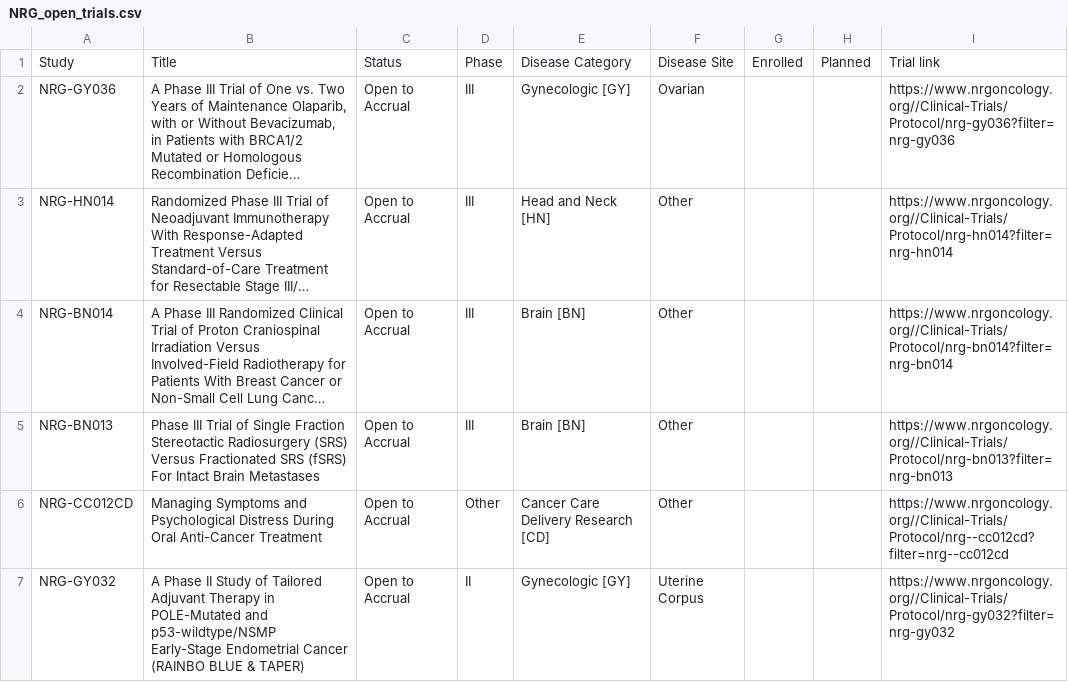
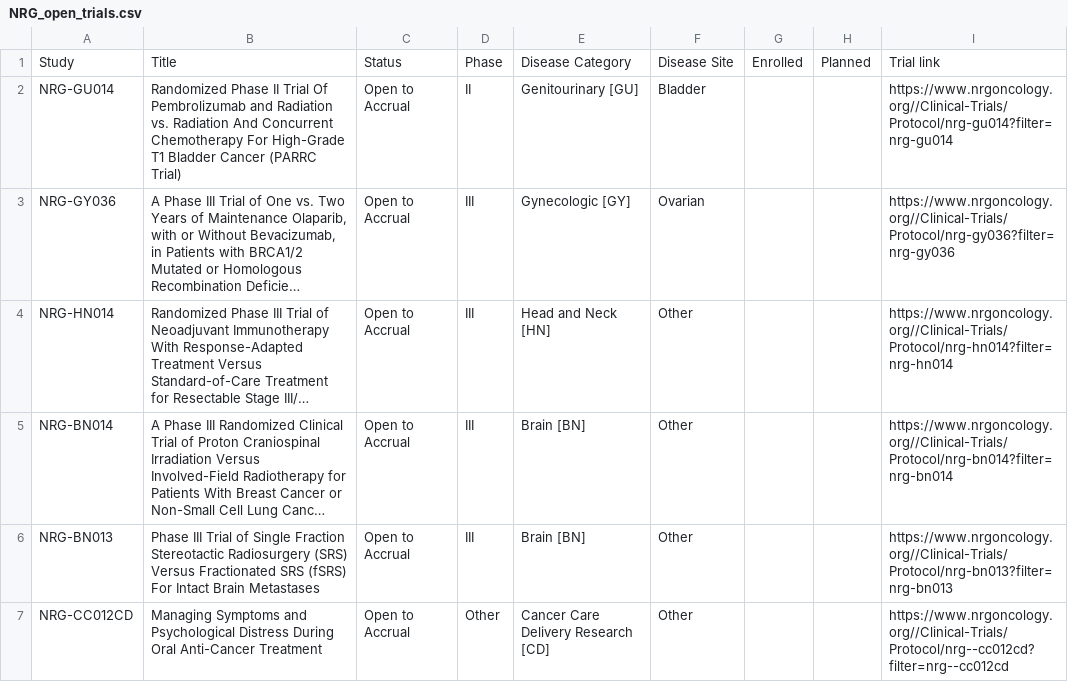
Before and after one commit to bbennett80/nrg_oncology, a CSV file: NRG_open_trials.csv, drawn as a sheet; only a part is shown; the shorter side is filled out with more unchanged rows; long unchanged cells end in …; the diff names each change by its address in the sheet, - before the commit and + after, or states it on an @@ line.

```diff
--- a/NRG_open_trials.csv
+++ b/NRG_open_trials.csv
+row 2: NRG-GU014 | Randomized Phase II Trial Of Pembrolizumab and Radiation vs. Radiation And Concurrent Chemotherapy For High-Grade T1 Bladder Cancer (PARRC Trial) | Open to Accrual | II | Genitourinary [GU] | Bladder |  |  | https://www.nrgoncology.org//Clinical-Trials/Protocol/nrg-gu014?filter=nrg-gu014
```
Also changed, not shown: 1 other file.
